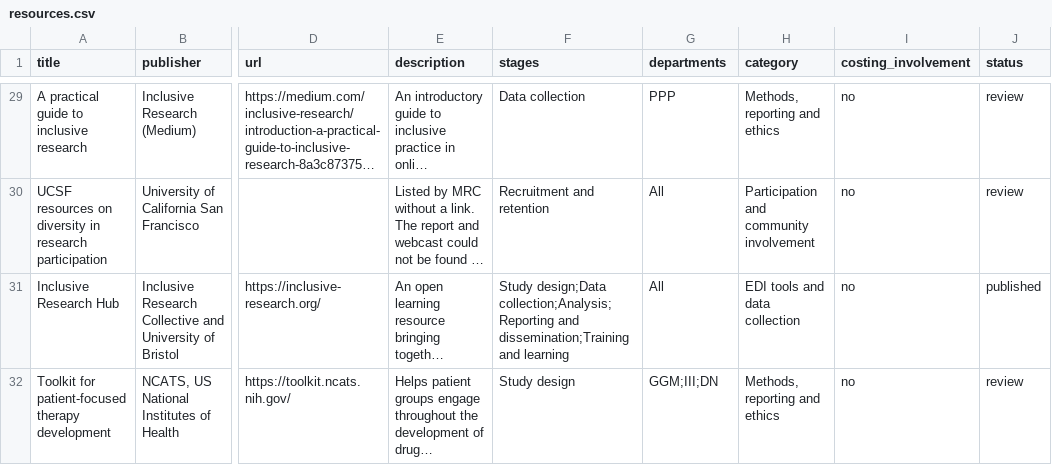
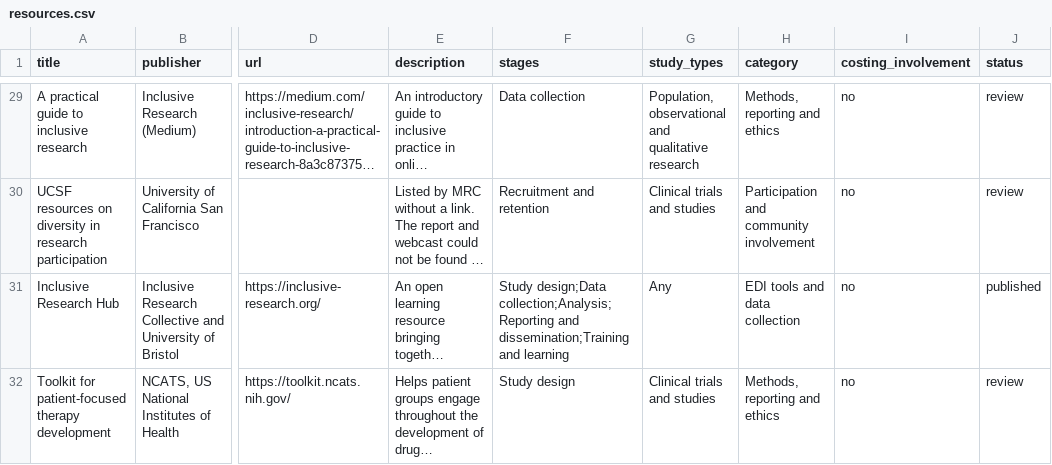
Before and after one commit to rmendezpi/ich-inclusive-research, a CSV file: data/resources.csv, drawn as a sheet; only a part is shown, gaps mark what is left out; long unchanged cells end in …; the diff covers the shown part only; the diff names each change by its address in the sheet, - before the commit and + after, or states it on an @@ line.

```diff
--- a/data/resources.csv
+++ b/data/resources.csv
-G1: departments
+G1: study_types
-G29 (study_types): PPP
+G29 (study_types): Population, observational and qualitative research
-G30 (study_types): All
+G30 (study_types): Clinical trials and studies
-G31 (study_types): All
+G31 (study_types): Any
-G32 (study_types): GGM;III;DN
+G32 (study_types): Clinical trials and studies
```
Also changed, not shown: 27 edited cells elsewhere in this file, 3 other files.
